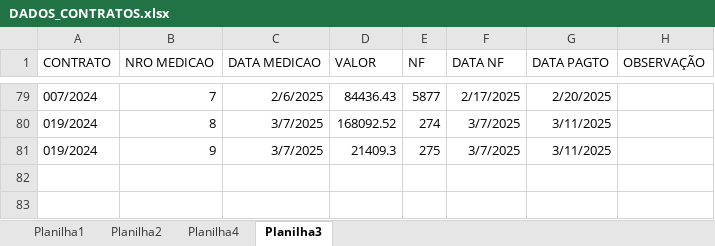
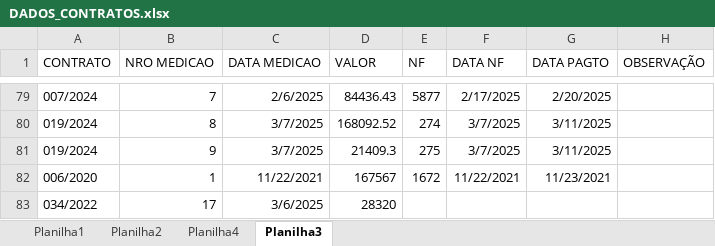
Before and after one commit to brumas2022/patrimonio, an Excel workbook: DADOS_CONTRATOS.xlsx, sheet Planilha3, drawn as a sheet; only a part is shown, gaps mark what is left out; values as stored, in another font and other column widths than the file's, no borders; the diff names each change by its address in the sheet, - before the commit and + after, or states it on an @@ line.

Commit message:
Update DADOS_CONTRATOS.xlsx

```diff
--- a/DADOS_CONTRATOS.xlsx (sheet Planilha3)
+++ b/DADOS_CONTRATOS.xlsx (sheet Planilha3)
+row 82: 006/2020 | 1 | 11/22/2021 | 167567 | 1672 | 11/22/2021 | 11/23/2021
+row 83: 034/2022 | 17 | 3/6/2025 | 28320
```
Also changed, not shown: sheet Planilha2.
